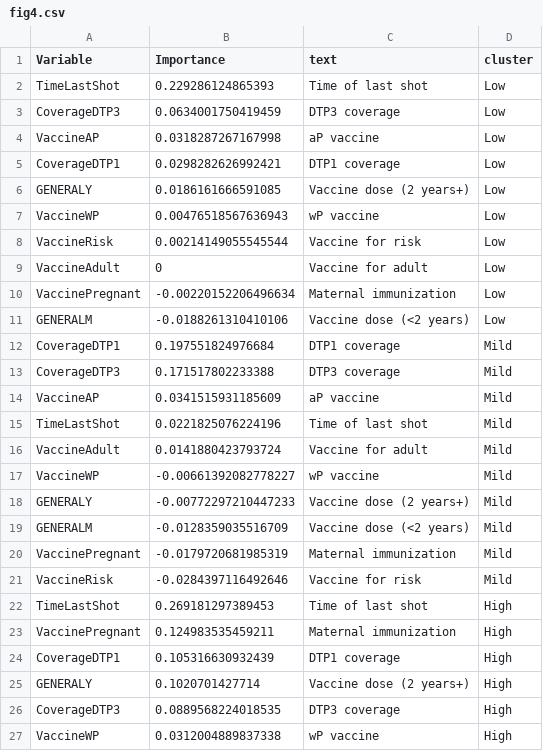
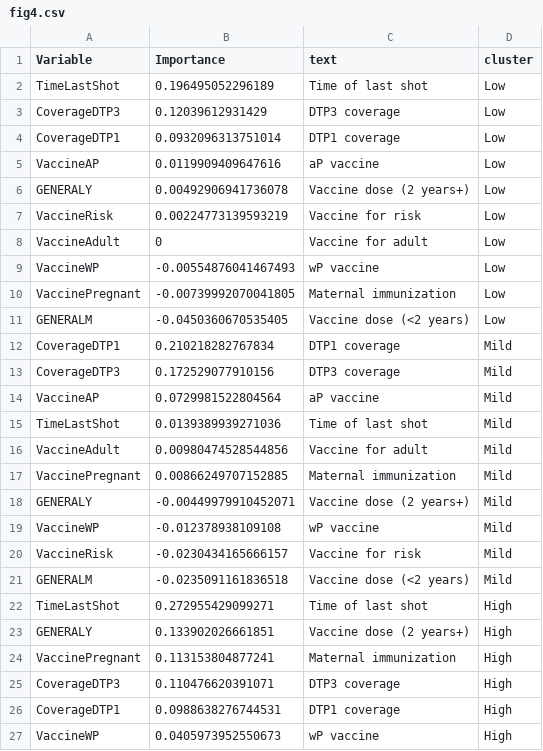
Before and after one commit to xmusphlkg/PertussisVaccine, a CSV file: Outcome/fig data/fig4.csv, drawn as a sheet; only a part is shown; the diff covers the shown part only.

```diff
--- a/Outcome/fig data/fig4.csv
+++ b/Outcome/fig data/fig4.csv
@@ -1,27 +1,27 @@
 "Variable","Importance","text","cluster"
-"TimeLastShot",0.229286124865393,"Time of last shot","Low"
-"CoverageDTP3",0.0634001750419459,"DTP3 coverage","Low"
-"VaccineAP",0.0318287267167998,"aP vaccine","Low"
-"CoverageDTP1",0.0298282626992421,"DTP1 coverage","Low"
-"GENERALY",0.0186161666591085,"Vaccine dose (2 years+)","Low"
-"VaccineWP",0.00476518567636943,"wP vaccine","Low"
-"VaccineRisk",0.00214149055545544,"Vaccine for risk","Low"
+"TimeLastShot",0.196495052296189,"Time of last shot","Low"
+"CoverageDTP3",0.12039612931429,"DTP3 coverage","Low"
+"CoverageDTP1",0.0932096313751014,"DTP1 coverage","Low"
+"VaccineAP",0.0119909409647616,"aP vaccine","Low"
+"GENERALY",0.00492906941736078,"Vaccine dose (2 years+)","Low"
+"VaccineRisk",0.00224773139593219,"Vaccine for risk","Low"
 "VaccineAdult",0,"Vaccine for adult","Low"
-"VaccinePregnant",-0.00220152206496634,"Maternal immunization","Low"
-"GENERALM",-0.0188261310410106,"Vaccine dose (<2 years) ","Low"
-"CoverageDTP1",0.197551824976684,"DTP1 coverage","Mild"
-"CoverageDTP3",0.171517802233388,"DTP3 coverage","Mild"
-"VaccineAP",0.0341515931185609,"aP vaccine","Mild"
-"TimeLastShot",0.0221825076224196,"Time of last shot","Mild"
-"VaccineAdult",0.0141880423793724,"Vaccine for adult","Mild"
-"VaccineWP",-0.00661392082778227,"wP vaccine","Mild"
-"GENERALY",-0.00772297210447233,"Vaccine dose (2 years+)","Mild"
-"GENERALM",-0.0128359035516709,"Vaccine dose (<2 years) ","Mild"
-"VaccinePregnant",-0.0179720681985319,"Maternal immunization","Mild"
-"VaccineRisk",-0.0284397116492646,"Vaccine for risk","Mild"
-"TimeLastShot",0.269181297389453,"Time of last shot","High"
-"VaccinePregnant",0.124983535459211,"Maternal immunization","High"
-"CoverageDTP1",0.105316630932439,"DTP1 coverage","High"
-"GENERALY",0.1020701427714,"Vaccine dose (2 years+)","High"
-"CoverageDTP3",0.0889568224018535,"DTP3 coverage","High"
-"VaccineWP",0.0312004889837338,"wP vaccine","High"
+"VaccineWP",-0.00554876041467493,"wP vaccine","Low"
+"VaccinePregnant",-0.00739992070041805,"Maternal immunization","Low"
+"GENERALM",-0.0450360670535405,"Vaccine dose (<2 years) ","Low"
+"CoverageDTP1",0.210218282767834,"DTP1 coverage","Mild"
+"CoverageDTP3",0.172529077910156,"DTP3 coverage","Mild"
+"VaccineAP",0.0729981522804564,"aP vaccine","Mild"
+"TimeLastShot",0.0139389939271036,"Time of last shot","Mild"
+"VaccineAdult",0.00980474528544856,"Vaccine for adult","Mild"
+"VaccinePregnant",0.00866249707152885,"Maternal immunization","Mild"
+"GENERALY",-0.00449979910452071,"Vaccine dose (2 years+)","Mild"
+"VaccineWP",-0.012378938109108,"wP vaccine","Mild"
+"VaccineRisk",-0.0230434165666157,"Vaccine for risk","Mild"
+"GENERALM",-0.0235091161836518,"Vaccine dose (<2 years) ","Mild"
+"TimeLastShot",0.272955429099271,"Time of last shot","High"
+"GENERALY",0.133902026661851,"Vaccine dose (2 years+)","High"
+"VaccinePregnant",0.113153804877241,"Maternal immunization","High"
+"CoverageDTP3",0.110476620391071,"DTP3 coverage","High"
+"CoverageDTP1",0.0988638276744531,"DTP1 coverage","High"
+"VaccineWP",0.0405973952550673,"wP vaccine","High"
```
Also changed, not shown: 4 edited cells elsewhere in this file, Outcome/S table1.csv, 7 other files.
